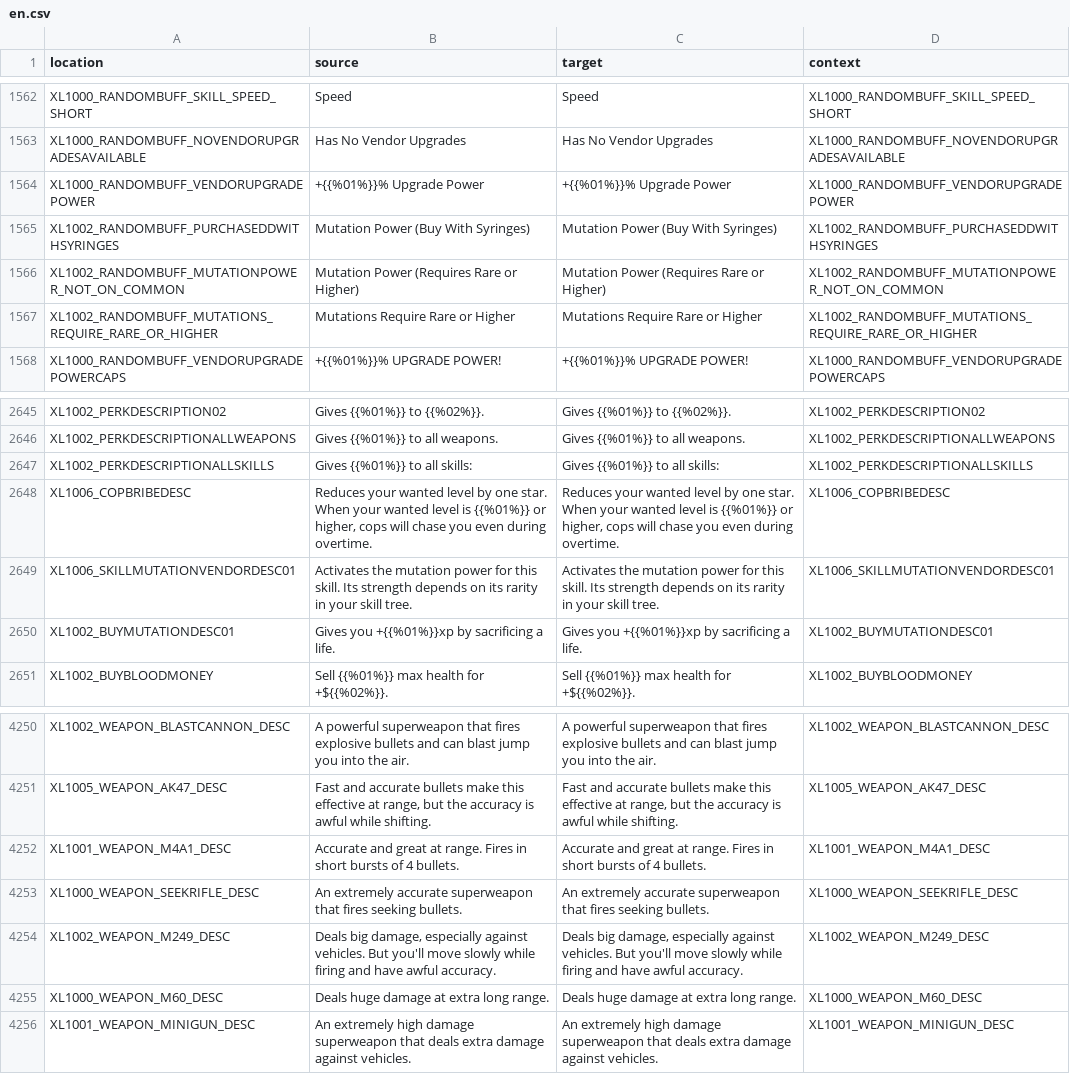
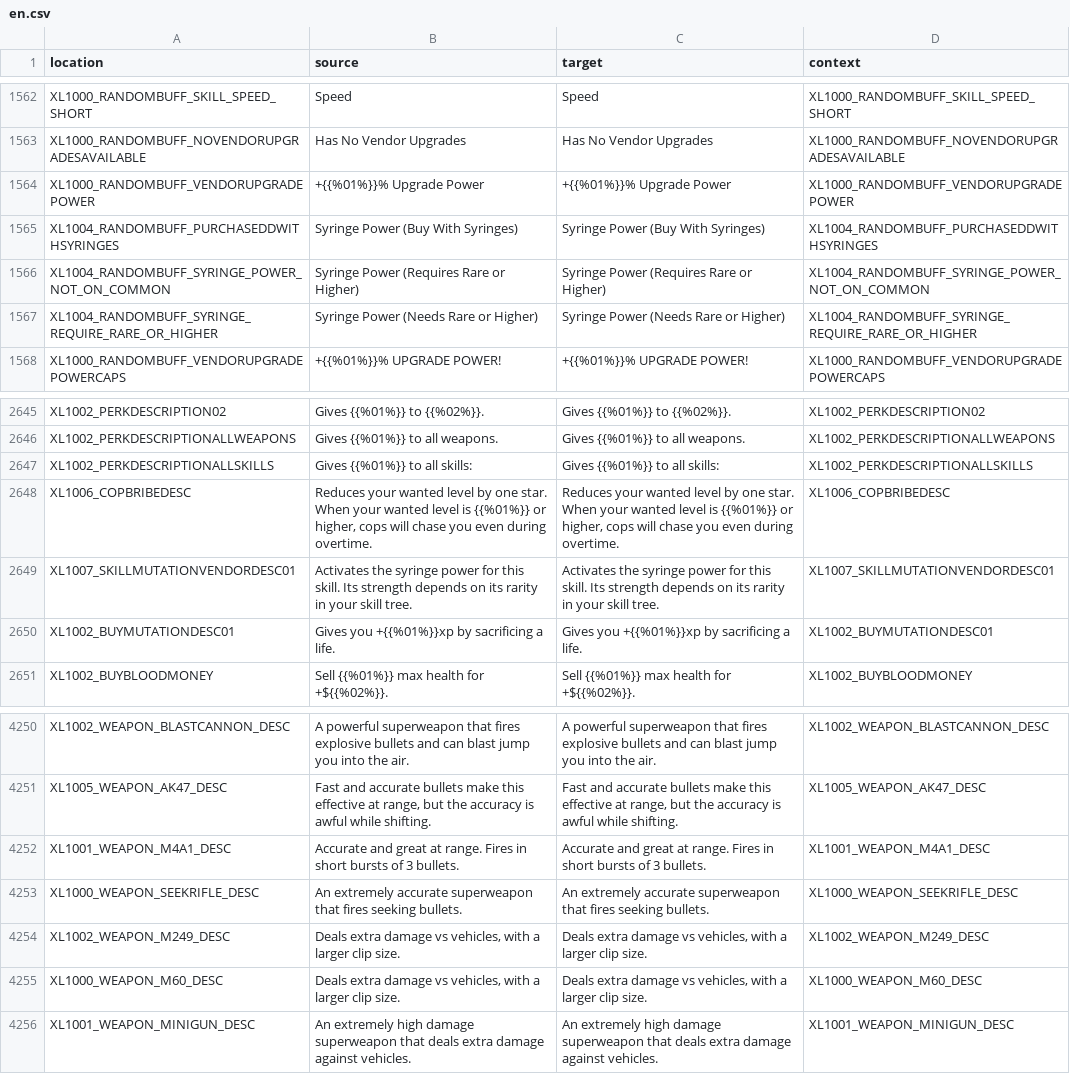
Before and after one commit to bencelot/GeneshiftTranslations, a CSV file: en.csv, drawn as a sheet; only a part is shown, gaps mark what is left out.

```diff
--- a/en.csv
+++ b/en.csv
@@ -1564,5 +1564,5 @@
 "XL1000_RANDOMBUFF_VENDORUPGRADEPOWER","+{{%01%}}% Upgrade Power","+{{%01%}}% Upgrade Power","XL1000_RANDOMBUFF_VENDORUPGRADEPOWER"
-"XL1002_RANDOMBUFF_PURCHASEDDWITHSYRINGES","Mutation Power (Buy With Syringes)","Mutation Power (Buy With Syringes)","XL1002_RANDOMBUFF_PURCHASEDDWITHSYRINGES"
-"XL1002_RANDOMBUFF_MUTATIONPOWER_NOT_ON_COMMON","Mutation Power (Requires Rare or Higher)","Mutation Power (Requires Rare or Higher)","XL1002_RANDOMBUFF_MUTATIONPOWER_NOT_ON_COMMON"
-"XL1002_RANDOMBUFF_MUTATIONS_REQUIRE_RARE_OR_HIGHER","Mutations Require Rare or Higher","Mutations Require Rare or Higher","XL1002_RANDOMBUFF_MUTATIONS_REQUIRE_RARE_OR_HIGHER"
+"XL1004_RANDOMBUFF_PURCHASEDDWITHSYRINGES","Syringe Power (Buy With Syringes)","Syringe Power (Buy With Syringes)","XL1004_RANDOMBUFF_PURCHASEDDWITHSYRINGES"
+"XL1004_RANDOMBUFF_SYRINGE_POWER_NOT_ON_COMMON","Syringe Power (Requires Rare or Higher)","Syringe Power (Requires Rare or Higher)","XL1004_RANDOMBUFF_SYRINGE_POWER_NOT_ON_COMMON"
+"XL1004_RANDOMBUFF_SYRINGE_REQUIRE_RARE_OR_HIGHER","Syringe Power (Needs Rare or Higher)","Syringe Power (Needs Rare or Higher)","XL1004_RANDOMBUFF_SYRINGE_REQUIRE_RARE_OR_HIGHER"
 "XL1000_RANDOMBUFF_VENDORUPGRADEPOWERCAPS","+{{%01%}}% UPGRADE POWER!","+{{%01%}}% UPGRADE POWER!","XL1000_RANDOMBUFF_VENDORUPGRADEPOWERCAPS"
@@ -2648,3 +2648,3 @@
 "XL1006_COPBRIBEDESC","Reduces your wanted level by one star. When your wanted level is {{%01%}} or higher, cops will chase you even during overtime.","Reduces your wanted level by one star. When your wanted level is {{%01%}} or higher, cops will chase you even during overtime.","XL1006_COPBRIBEDESC"
-"XL1006_SKILLMUTATIONVENDORDESC01","Activates the mutation power for this skill. Its strength depends on its rarity in your skill tree.","Activates the mutation power for this skill. Its strength depends on its rarity in your skill tree.","XL1006_SKILLMUTATIONVENDORDESC01"
+"XL1007_SKILLMUTATIONVENDORDESC01","Activates the syringe power for this skill. Its strength depends on its rarity in your skill tree.","Activates the syringe power for this skill. Its strength depends on its rarity in your skill tree.","XL1007_SKILLMUTATIONVENDORDESC01"
 "XL1002_BUYMUTATIONDESC01","Gives you +{{%01%}}xp by sacrificing a life.","Gives you +{{%01%}}xp by sacrificing a life.","XL1002_BUYMUTATIONDESC01"
@@ -4251,6 +4251,6 @@
 "XL1005_WEAPON_AK47_DESC","Fast and accurate bullets make this effective at range, but the accuracy is awful while shifting.","Fast and accurate bullets make this effective at range, but the accuracy is awful while shifting.","XL1005_WEAPON_AK47_DESC"
-"XL1001_WEAPON_M4A1_DESC","Accurate and great at range. Fires in short bursts of 4 bullets.","Accurate and great at range. Fires in short bursts of 4 bullets.","XL1001_WEAPON_M4A1_DESC"
+"XL1001_WEAPON_M4A1_DESC","Accurate and great at range. Fires in short bursts of 3 bullets.","Accurate and great at range. Fires in short bursts of 3 bullets.","XL1001_WEAPON_M4A1_DESC"
 "XL1000_WEAPON_SEEKRIFLE_DESC","An extremely accurate superweapon that fires seeking bullets.","An extremely accurate superweapon that fires seeking bullets.","XL1000_WEAPON_SEEKRIFLE_DESC"
-"XL1002_WEAPON_M249_DESC","Deals big damage, especially against vehicles. But you'll move slowly while firing and have awful accuracy.","Deals big damage, especially against vehicles. But you'll move slowly while firing and have awful accuracy.","XL1002_WEAPON_M249_DESC"
-"XL1000_WEAPON_M60_DESC","Deals huge damage at extra long range.","Deals huge damage at extra long range.","XL1000_WEAPON_M60_DESC"
+"XL1002_WEAPON_M249_DESC","Deals extra damage vs vehicles, with a larger clip size.","Deals extra damage vs vehicles, with a larger clip size.","XL1002_WEAPON_M249_DESC"
+"XL1000_WEAPON_M60_DESC","Deals extra damage vs vehicles, with a larger clip size.","Deals extra damage vs vehicles, with a larger clip size.","XL1000_WEAPON_M60_DESC"
 "XL1001_WEAPON_MINIGUN_DESC","An extremely high damage superweapon that deals extra damage against vehicles.","An extremely high damage superweapon that deals extra damage against vehicles.","XL1001_WEAPON_MINIGUN_DESC"
```
Also changed, not shown: de.csv, fr.csv, 4 other files.
